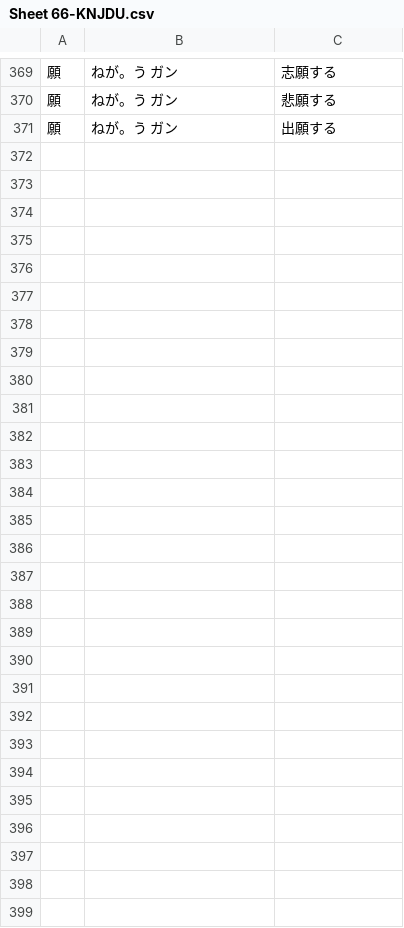
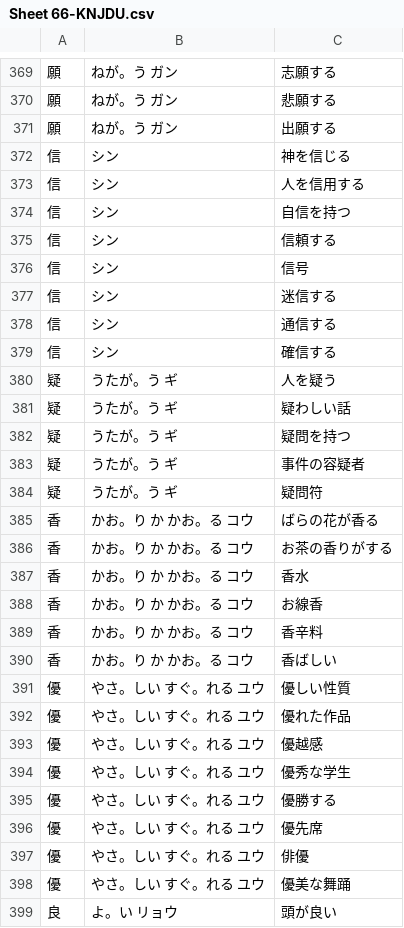
Before and after one commit to rexesian/nihongo, a CSV file: docs/rdata/Sheet 66-KNJDU.csv, drawn as a sheet; only a part is shown, gaps mark what is left out; the diff covers the shown part only; the diff names each change by its address in the sheet, - before the commit and + after, or states it on an @@ line.

```diff
--- a/docs/rdata/Sheet 66-KNJDU.csv
+++ b/docs/rdata/Sheet 66-KNJDU.csv
-row 372: (empty)
+row 372: 信 | シン | 神を信じる
-row 373: (empty)
+row 373: 信 | シン | 人を信用する
-row 374: (empty)
+row 374: 信 | シン | 自信を持つ
-row 375: (empty)
+row 375: 信 | シン | 信頼する
-row 376: (empty)
+row 376: 信 | シン | 信号
-row 377: (empty)
+row 377: 信 | シン | 迷信する
-row 378: (empty)
+row 378: 信 | シン | 通信する
-row 379: (empty)
+row 379: 信 | シン | 確信する
-row 380: (empty)
+row 380: 疑 | うたが。う ギ | 人を疑う
-row 381: (empty)
+row 381: 疑 | うたが。う ギ | 疑わしい話
-row 382: (empty)
+row 382: 疑 | うたが。う ギ | 疑問を持つ
-row 383: (empty)
+row 383: 疑 | うたが。う ギ | 事件の容疑者
-row 384: (empty)
+row 384: 疑 | うたが。う ギ | 疑問符
-row 385: (empty)
+row 385: 香 | かお。り か かお。る コウ | ばらの花が香る
-row 386: (empty)
+row 386: 香 | かお。り か かお。る コウ | お茶の香りがする
-row 387: (empty)
+row 387: 香 | かお。り か かお。る コウ | 香水
-row 388: (empty)
+row 388: 香 | かお。り か かお。る コウ | お線香
-row 389: (empty)
+row 389: 香 | かお。り か かお。る コウ | 香辛料
-row 390: (empty)
+row 390: 香 | かお。り か かお。る コウ | 香ばしい
-row 391: (empty)
+row 391: 優 | やさ。しい すぐ。れる ユウ | 優しい性質
-row 392: (empty)
+row 392: 優 | やさ。しい すぐ。れる ユウ | 優れた作品
-row 393: (empty)
+row 393: 優 | やさ。しい すぐ。れる ユウ | 優越感
-row 394: (empty)
+row 394: 優 | やさ。しい すぐ。れる ユウ | 優秀な学生
-row 395: (empty)
+row 395: 優 | やさ。しい すぐ。れる ユウ | 優勝する
-row 396: (empty)
+row 396: 優 | やさ。しい すぐ。れる ユウ | 優先席
-row 397: (empty)
+row 397: 優 | やさ。しい すぐ。れる ユウ | 俳優
-row 398: (empty)
+row 398: 優 | やさ。しい すぐ。れる ユウ | 優美な舞踊
-row 399: (empty)
+row 399: 良 | よ。い リョウ | 頭が良い
```
Also changed, not shown: 75 edited cells elsewhere in this file, docs/rdata/Sheet 49-VCBT1.csv, rdata/Sheet 49-VCBT1.csv, 4 other files.
